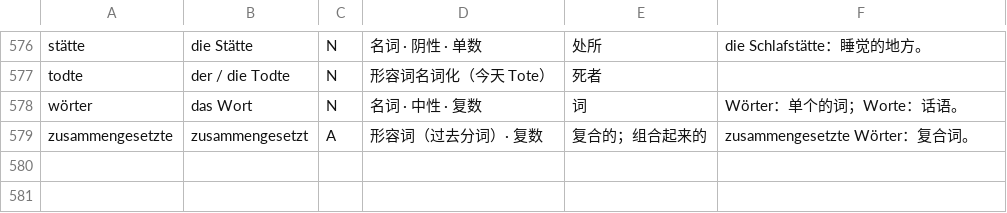
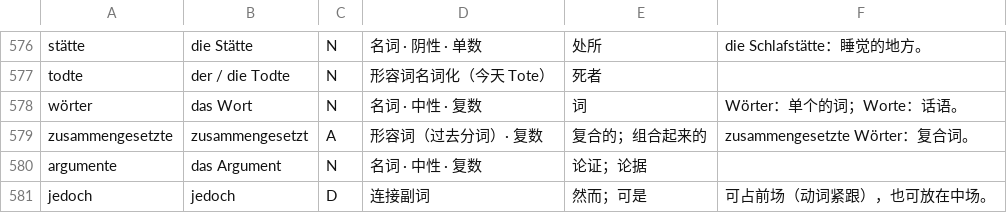
Before and after one commit to letsEstel/lesepult, a TSV file: shared/lexicon/06-lesen.tsv, drawn as a sheet; only a part is shown, gaps mark what is left out; the diff names each change by its address in the sheet, - before the commit and + after, or states it on an @@ line.

```diff
--- a/shared/lexicon/06-lesen.tsv
+++ b/shared/lexicon/06-lesen.tsv
+row 580: argumente | das Argument | N | 名词 · 中性 · 复数 | 论证；论据
+row 581: jedoch | jedoch | D | 连接副词 | 然而；可是 | 可占前场（动词紧跟），也可放在中场。
```
Also changed, not shown: 4 other files.
